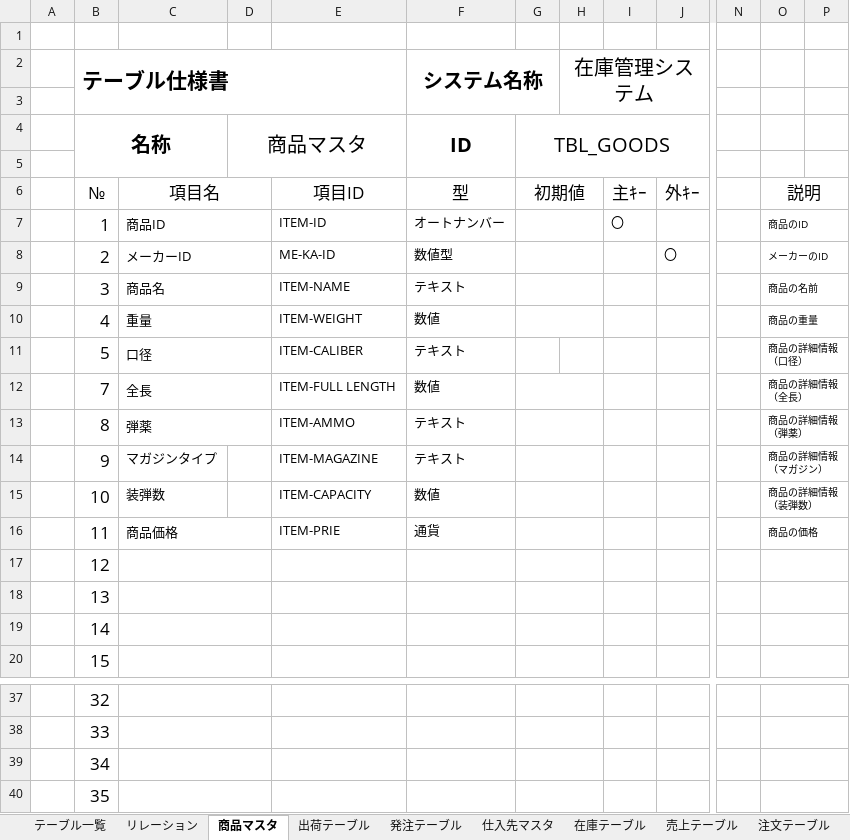
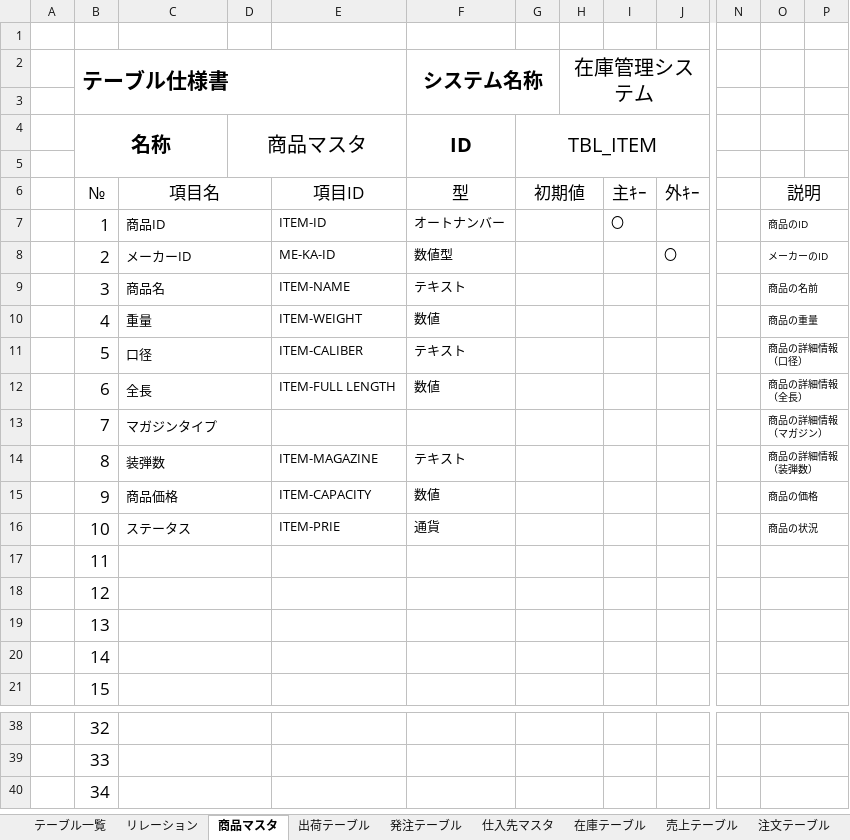
Before and after one commit to Yamanin3/system-devel, an Excel workbook: データベース仕様書.xlsx, sheet 商品マスタ, drawn as a sheet; only a part is shown, gaps mark what is left out; values as stored, in another font and other column widths than the file's, no borders; removed rows and columns are numbered as before the commit, all else as after; rows hold the shown columns only; the diff names each change by its address in the sheet, - before the commit and + after, or states it on an @@ line.

Commit message:
追加、修正を加えました

```diff
--- a/データベース仕様書.xlsx (sheet 商品マスタ)
+++ b/データベース仕様書.xlsx (sheet 商品マスタ)
-G4: TBL_GOODS
+G4: TBL_ITEM
+G11:H11 merged
-B12 (テーブル仕様書): 7
+B12 (テーブル仕様書): 6
+row 13:  | 7 | マガジンタイプ |  |  |  |  |  |  |  |  | 商品の詳細情報（マガジン）
-C14: 弾薬
+C14: 装弾数
-E14: ITEM-AMMO
+E14: ITEM-MAGAZINE
-O14: 商品の詳細情報（弾薬）
+O14: 商品の詳細情報（装弾数）
-C15: マガジンタイプ
+C15: 商品価格
+C15:D15 merged
-E15: ITEM-MAGAZINE
+E15: ITEM-CAPACITY
-F15 (システム名称): テキスト
+F15 (システム名称): 数値
-O15: 商品の詳細情報（マガジン）
+O15: 商品の価格
-C16: 装弾数
+C16: ステータス
+C16:D16 merged
-E16: ITEM-CAPACITY
+E16: ITEM-PRIE
-F16 (システム名称): 数値
+F16 (システム名称): 通貨
-O16: 商品の詳細情報（装弾数）
+O16: 商品の状況
-C17: 商品価格
+C17: (empty)
-E17: ITEM-PRIE
+E17: (empty)
-F17 (システム名称): 通貨
+F17 (システム名称): (empty)
-O17: 商品の価格
+O17: (empty)
-row 40:  | 35
```
Also changed, not shown: sheet 注文テーブル, sheet 出荷テーブル, sheet 顧客マスタ, sheet 会員マスタ, sheet 発注テーブル.
